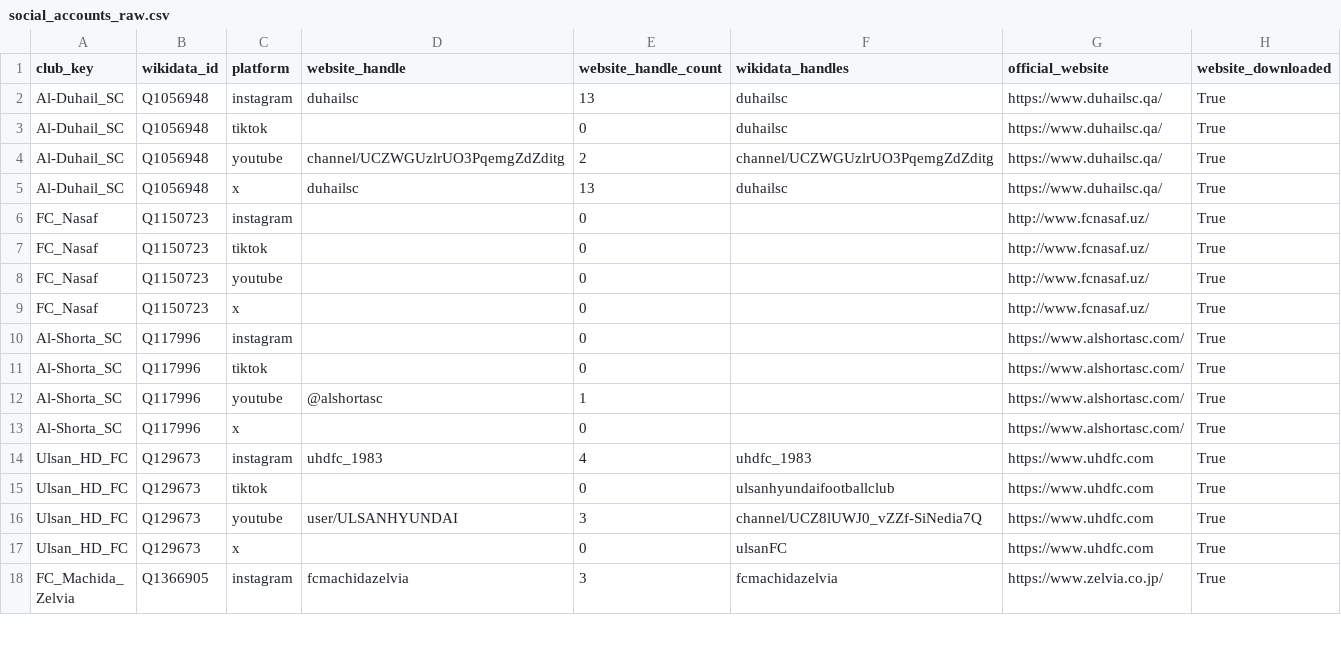
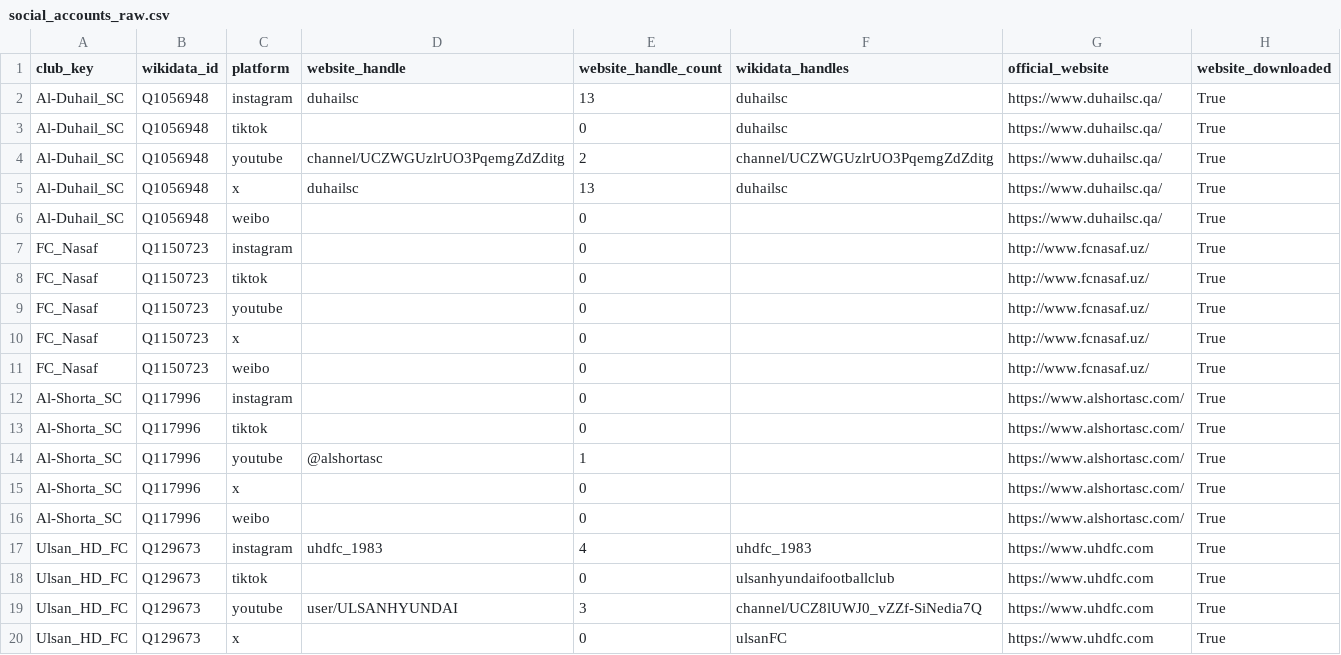
Before and after one commit to imuki2004/acl-elite-sponsor-snapshot, a CSV file: data/interim/social_accounts_raw.csv, drawn as a sheet; only a part is shown; the shorter side is filled out with more unchanged rows; the diff covers the shown part only; the diff names each change by its address in the sheet, - before the commit and + after, or states it on an @@ line.

```diff
--- a/data/interim/social_accounts_raw.csv
+++ b/data/interim/social_accounts_raw.csv
+row 6: Al-Duhail_SC | Q1056948 | weibo |  | 0 |  | https://www.duhailsc.qa/ | True
+row 11: FC_Nasaf | Q1150723 | weibo |  | 0 |  | http://www.fcnasaf.uz/ | True
+row 16: Al-Shorta_SC | Q117996 | weibo |  | 0 |  | https://www.alshortasc.com/ | True
```
Also changed, not shown: 21 added rows elsewhere in this file, data/raw/digital_followers_manual.csv, 3 other files.
